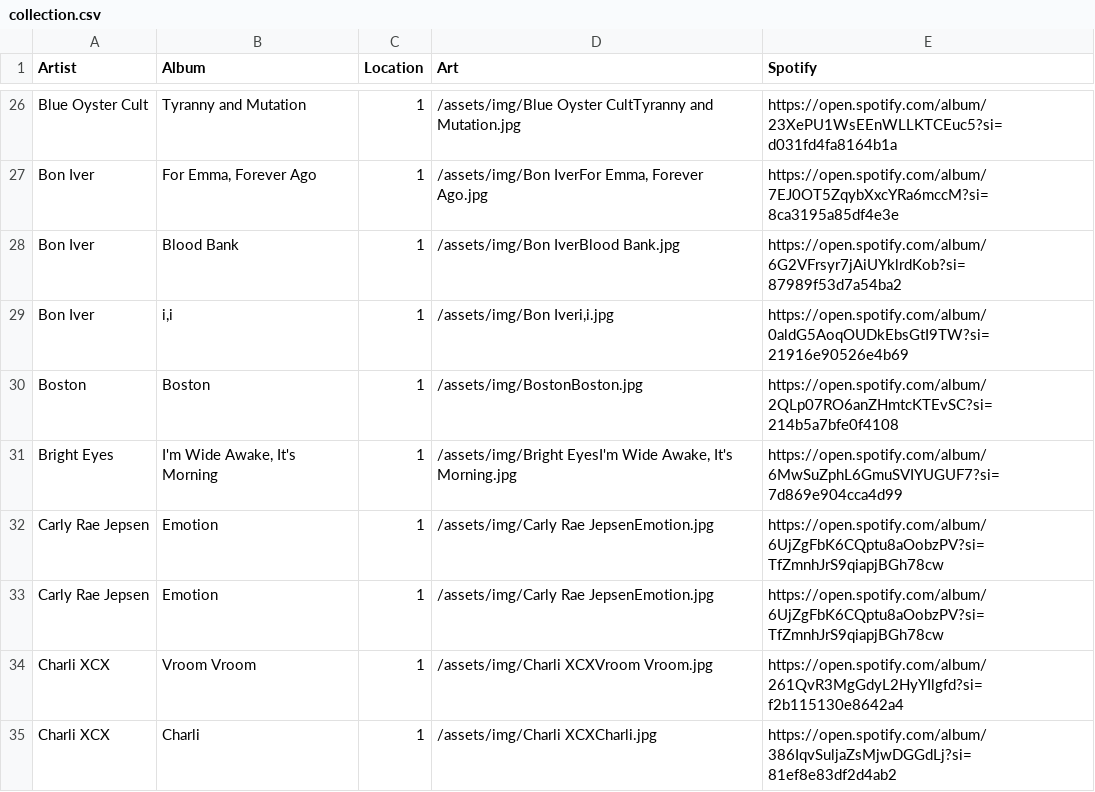
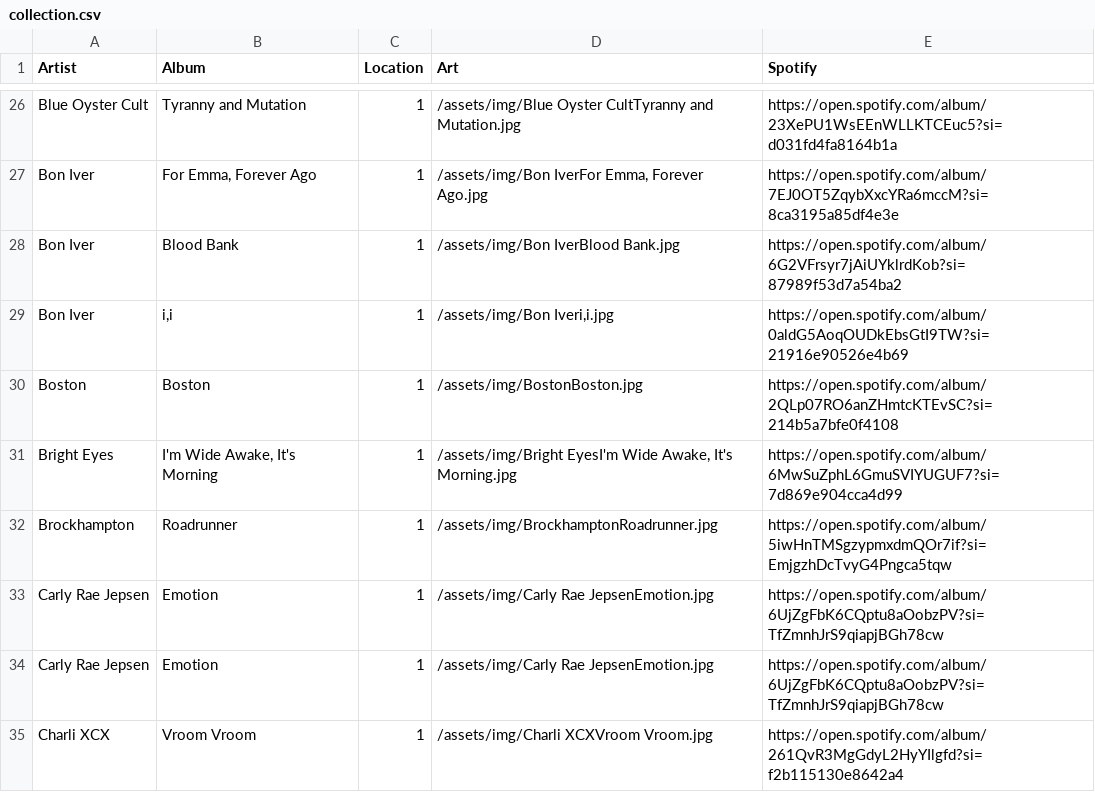
Before and after one commit to kingvuong/kingvuong.github.io, a CSV file: _data/collection.csv, drawn as a sheet; only a part is shown, gaps mark what is left out; the shorter side is filled out with more unchanged rows; the diff names each change by its address in the sheet, - before the commit and + after, or states it on an @@ line.

Commit message:
added brockhampton roadrunner

```diff
--- a/_data/collection.csv
+++ b/_data/collection.csv
+row 32: Brockhampton | Roadrunner | 1 | /assets/img/BrockhamptonRoadrunner.jpg | https://open.spotify.com/album/5iwHnTMSgzypmxdmQOr7if?si=EmjgzhDcTvyG4Pngca5tqw
```
Also changed, not shown: 1 other file.
